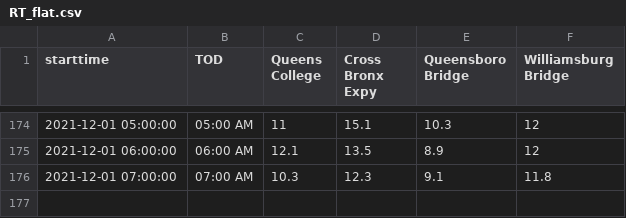
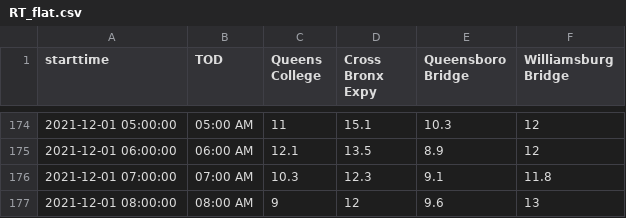
Before and after one commit to nychealth/realtime-air-quality, a CSV file: RT_flat.csv, drawn as a sheet; only a part is shown, gaps mark what is left out; the diff names each change by its address in the sheet, - before the commit and + after, or states it on an @@ line.

Commit message:
Regular auto-commit

```diff
--- a/RT_flat.csv
+++ b/RT_flat.csv
+row 177: 2021-12-01 08:00:00 | 08:00 AM | 9 | 12 | 9.6 | 13
```
